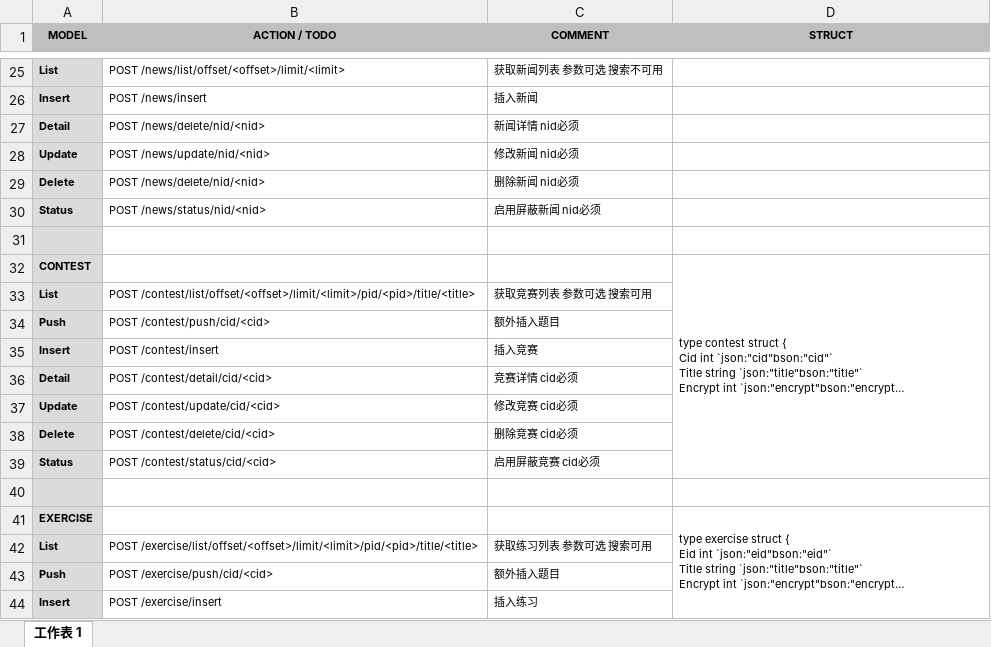
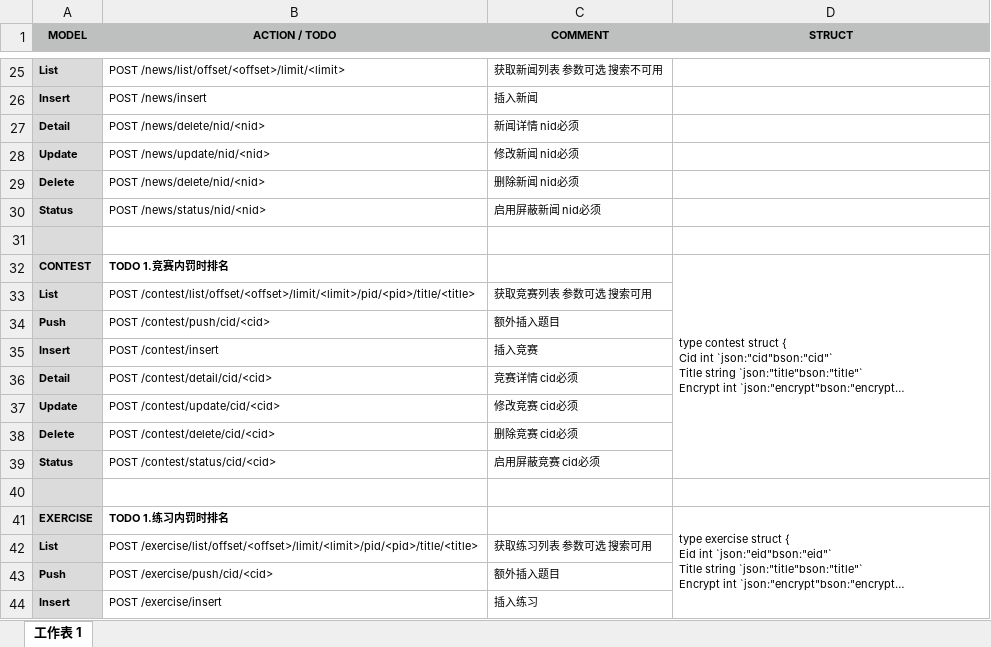
Before and after one commit to memelee/GoServer, an Excel workbook: doc/GoServerAPI.xlsx, sheet 工作表 1, drawn as a sheet; only a part is shown, gaps mark what is left out; long unchanged cells end in …; values as stored, in another font and other column widths than the file's, no borders; the diff names each change by its address in the sheet, - before the commit and + after, or states it on an @@ line.

Commit message:
doc

```diff
--- a/doc/GoServerAPI.xlsx (sheet 工作表 1)
+++ b/doc/GoServerAPI.xlsx (sheet 工作表 1)
-B32 (ACTION / TODO): (empty)
+B32 (ACTION / TODO): TODO 1.竞赛内罚时排名
-B41 (ACTION / TODO): (empty)
+B41 (ACTION / TODO): TODO 1.练习内罚时排名
```
